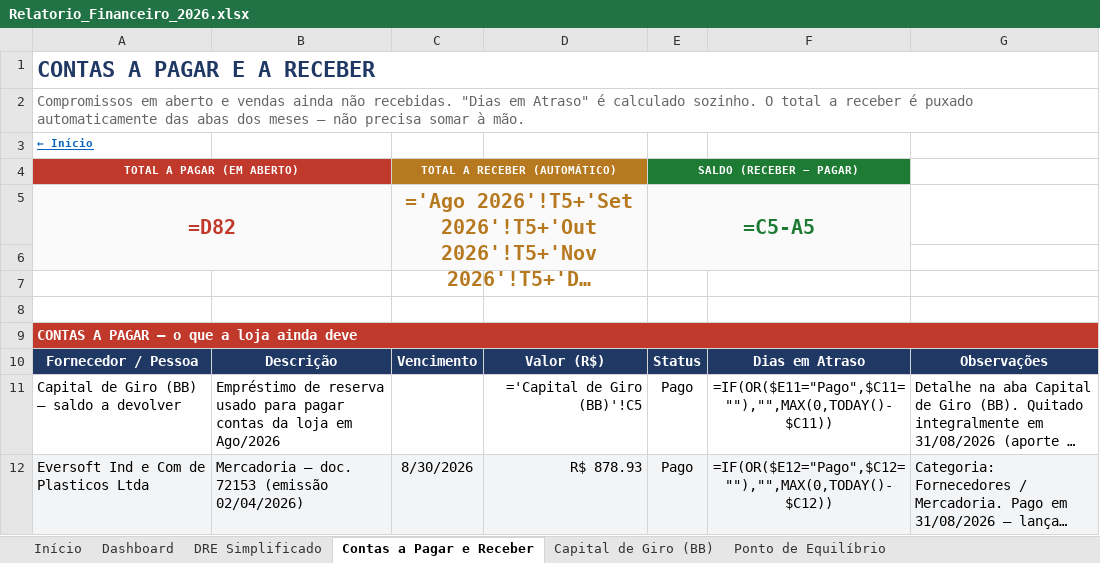
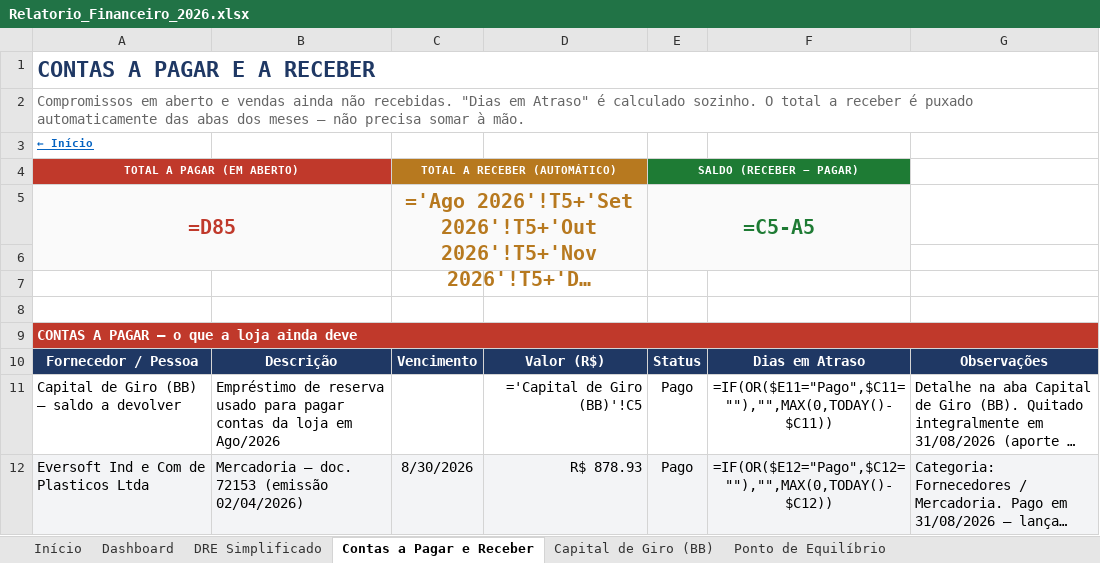
Before and after one commit to backupplanetaagua2025-hub/financeiro, an Excel workbook: Relatorio_Financeiro_2026.xlsx, sheet Contas a Pagar e Receber, drawn as a sheet; only a part is shown; long unchanged cells end in …; values as stored, in another font and other column widths than the file's, no borders; formulas without a stored value are shown as written; the diff covers the shown part only; the diff names each change by its address in the sheet, - before the commit and + after, or states it on an @@ line.

```diff
--- a/Relatorio_Financeiro_2026.xlsx (sheet Contas a Pagar e Receber)
+++ b/Relatorio_Financeiro_2026.xlsx (sheet Contas a Pagar e Receber)
-A5: =D82
+A5: =D85
```
Also changed, not shown: 3 added rows and 47 edited cells elsewhere in this sheet.
